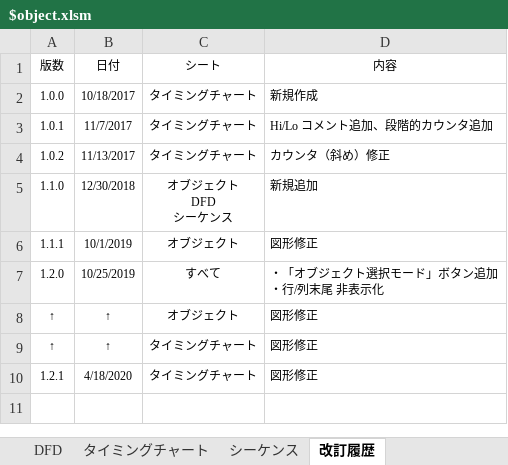
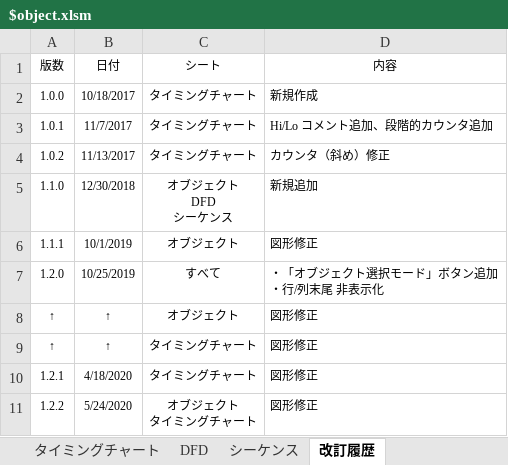
Before and after one commit to draemonash2/other, an Excel workbook: template/$object.xlsm, sheet 改訂履歴, drawn as a sheet; values as stored, in another font and other column widths than the file's, no borders; table styles not drawn; ↵ is a line break in a cell; the diff names each change by its address in the sheet, - before the commit and + after, or states it on an @@ line.

```diff
--- a/template/$object.xlsm (sheet 改訂履歴)
+++ b/template/$object.xlsm (sheet 改訂履歴)
@@ sheet tab order changed: タイミングチャート | DFD | シーケンス | 改訂履歴 @@
+row 11: 1.2.2 | 5/24/2020 | オブジェクト ↵ タイミングチャート | 図形修正
```
Also changed, not shown: charts or pictures, 1 other file.
